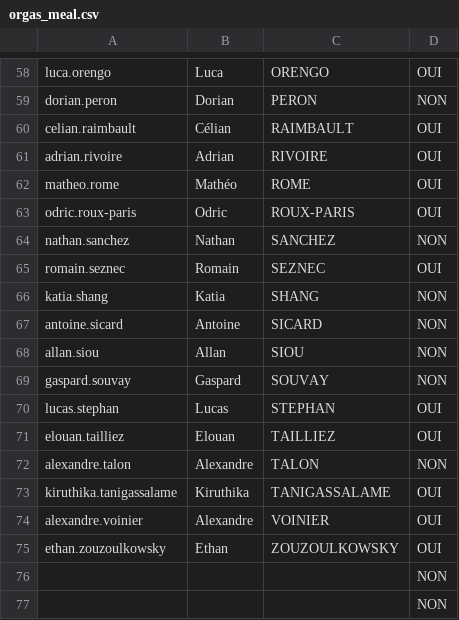
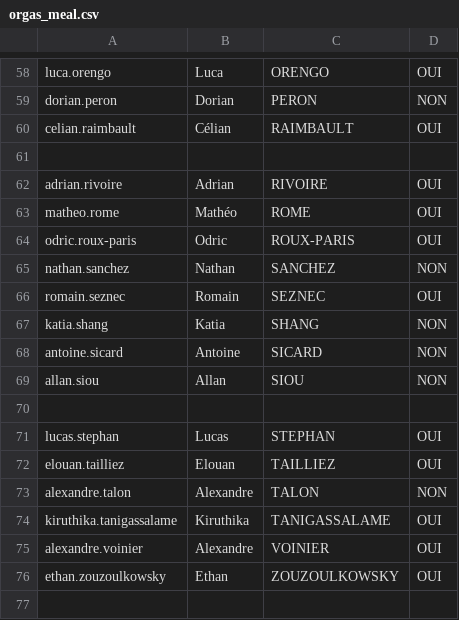
Before and after one commit to CapucineFortin/ProloApp, a CSV file: back/data/orgas_meal.csv, drawn as a sheet; only a part is shown, gaps mark what is left out; removed rows and columns are numbered as before the commit, all else as after; the diff names each change by its address in the sheet, - before the commit and + after, or states it on an @@ line.

Commit message:
back: add meal count details

```diff
--- a/back/data/orgas_meal.csv
+++ b/back/data/orgas_meal.csv
+row 61: (empty)
-row 70: gaspard.souvay | Gaspard | SOUVAY | NON
+row 70: (empty)
-row 76:  |  |  | NON
-row 77:  |  |  | NON
```
Also changed, not shown: 4 other files.
